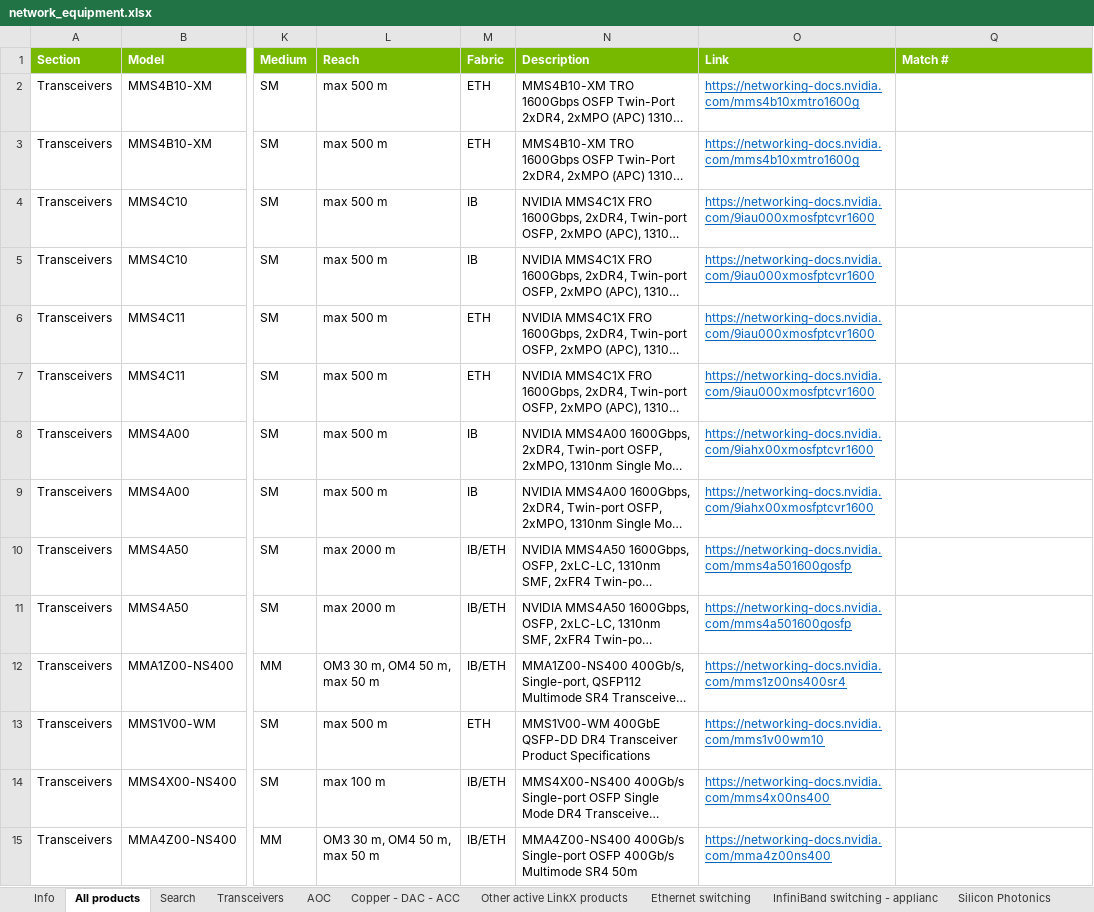
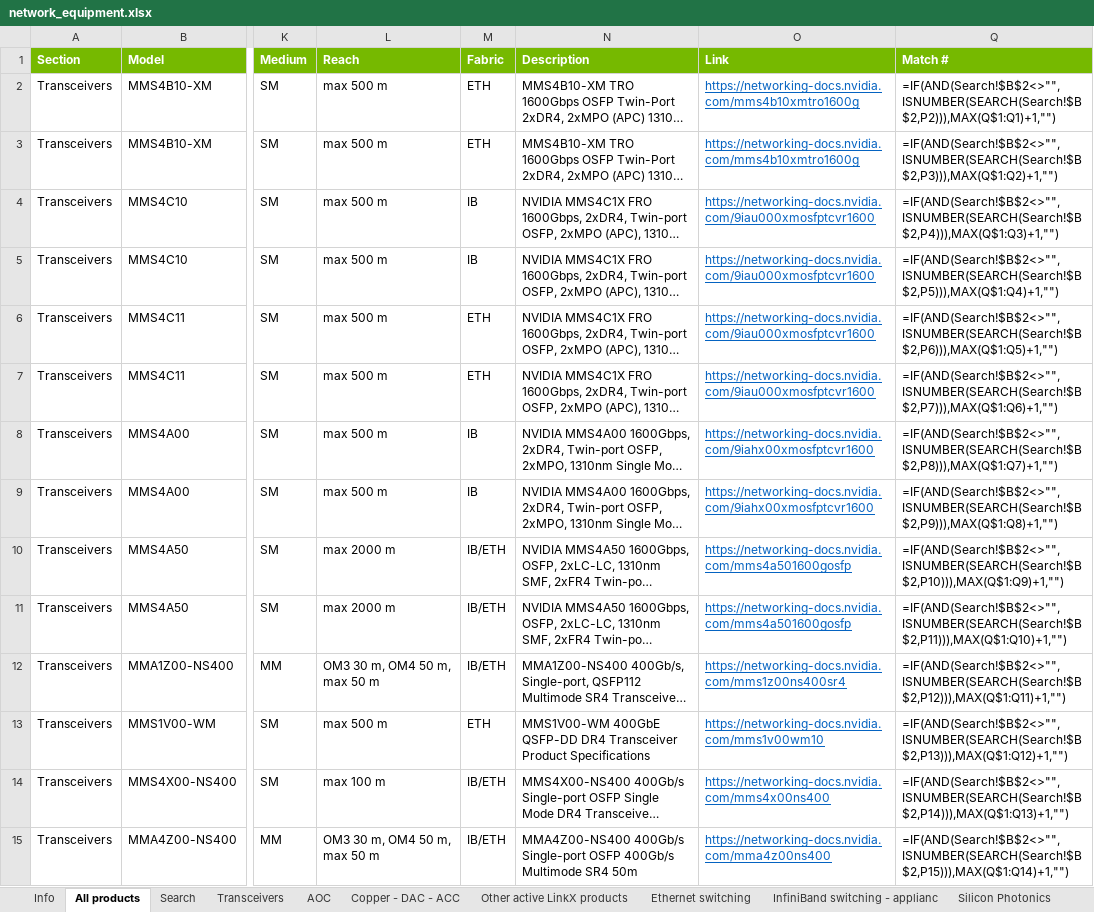
Before and after one commit to pi4-dev/nvidia-networking, an Excel workbook: network_equipment.xlsx, sheet All products, drawn as a sheet; only a part is shown, gaps mark what is left out; long unchanged cells end in …; values as stored, in another font and other column widths than the file's, no borders; formulas without a stored value are shown as written; charts and pictures not drawn; the diff covers the shown part only; the diff names each change by its address in the sheet, - before the commit and + after, or states it on an @@ line.

```diff
--- a/network_equipment.xlsx (sheet All products)
+++ b/network_equipment.xlsx (sheet All products)
-Q2 (Match #): (empty)
+Q2 (Match #): =IF(AND(Search!$B$2<>"",ISNUMBER(SEARCH(Search!$B$2,P2))),MAX(Q$1:Q1)+1,"")
-Q3 (Match #): (empty)
+Q3 (Match #): =IF(AND(Search!$B$2<>"",ISNUMBER(SEARCH(Search!$B$2,P3))),MAX(Q$1:Q2)+1,"")
-Q4 (Match #): (empty)
+Q4 (Match #): =IF(AND(Search!$B$2<>"",ISNUMBER(SEARCH(Search!$B$2,P4))),MAX(Q$1:Q3)+1,"")
-Q5 (Match #): (empty)
+Q5 (Match #): =IF(AND(Search!$B$2<>"",ISNUMBER(SEARCH(Search!$B$2,P5))),MAX(Q$1:Q4)+1,"")
-Q6 (Match #): (empty)
+Q6 (Match #): =IF(AND(Search!$B$2<>"",ISNUMBER(SEARCH(Search!$B$2,P6))),MAX(Q$1:Q5)+1,"")
-Q7 (Match #): (empty)
+Q7 (Match #): =IF(AND(Search!$B$2<>"",ISNUMBER(SEARCH(Search!$B$2,P7))),MAX(Q$1:Q6)+1,"")
-Q8 (Match #): (empty)
+Q8 (Match #): =IF(AND(Search!$B$2<>"",ISNUMBER(SEARCH(Search!$B$2,P8))),MAX(Q$1:Q7)+1,"")
-Q9 (Match #): (empty)
+Q9 (Match #): =IF(AND(Search!$B$2<>"",ISNUMBER(SEARCH(Search!$B$2,P9))),MAX(Q$1:Q8)+1,"")
-Q10 (Match #): (empty)
+Q10 (Match #): =IF(AND(Search!$B$2<>"",ISNUMBER(SEARCH(Search!$B$2,P10))),MAX(Q$1:Q9)+1,"")
-Q11 (Match #): (empty)
+Q11 (Match #): =IF(AND(Search!$B$2<>"",ISNUMBER(SEARCH(Search!$B$2,P11))),MAX(Q$1:Q10)+1,"")
-Q12 (Match #): (empty)
+Q12 (Match #): =IF(AND(Search!$B$2<>"",ISNUMBER(SEARCH(Search!$B$2,P12))),MAX(Q$1:Q11)+1,"")
-Q13 (Match #): (empty)
+Q13 (Match #): =IF(AND(Search!$B$2<>"",ISNUMBER(SEARCH(Search!$B$2,P13))),MAX(Q$1:Q12)+1,"")
-Q14 (Match #): (empty)
+Q14 (Match #): =IF(AND(Search!$B$2<>"",ISNUMBER(SEARCH(Search!$B$2,P14))),MAX(Q$1:Q13)+1,"")
-Q15 (Match #): (empty)
+Q15 (Match #): =IF(AND(Search!$B$2<>"",ISNUMBER(SEARCH(Search!$B$2,P15))),MAX(Q$1:Q14)+1,"")
```
Also changed, not shown: 101 edited cells elsewhere in this sheet, sheet Search, sheet DPU, sheet Info, hidden cells, charts or pictures.
